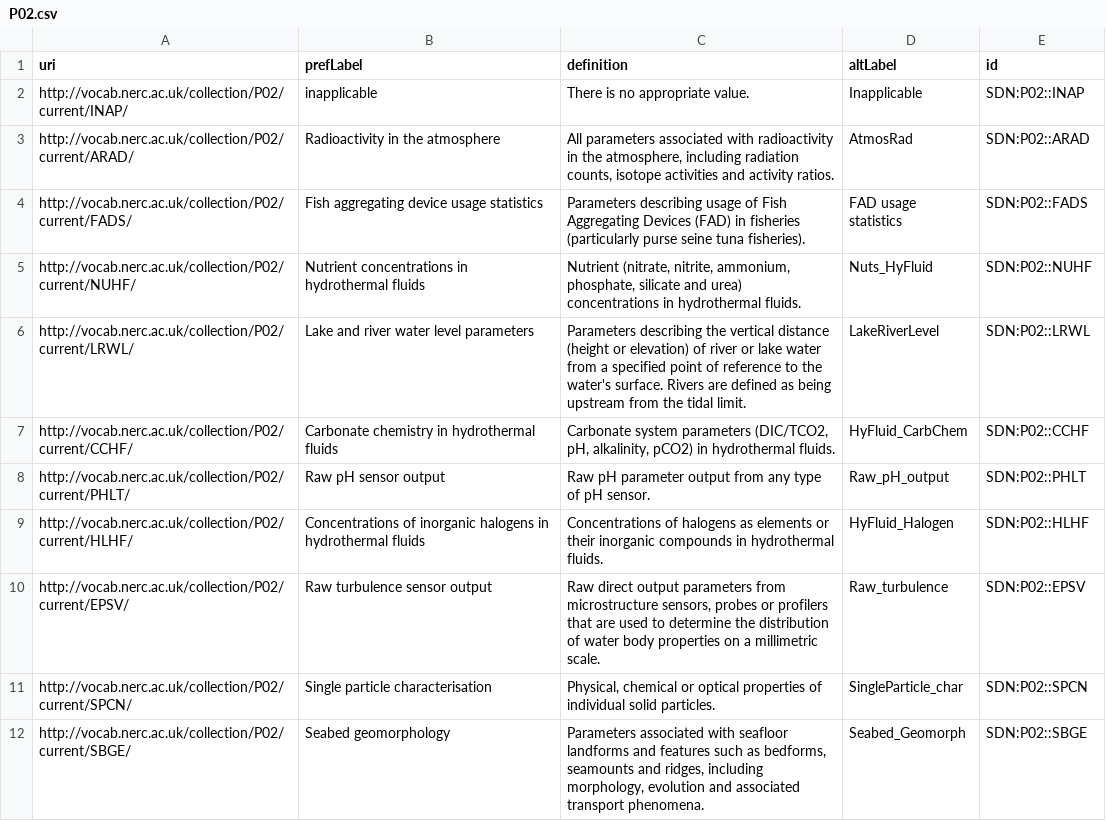
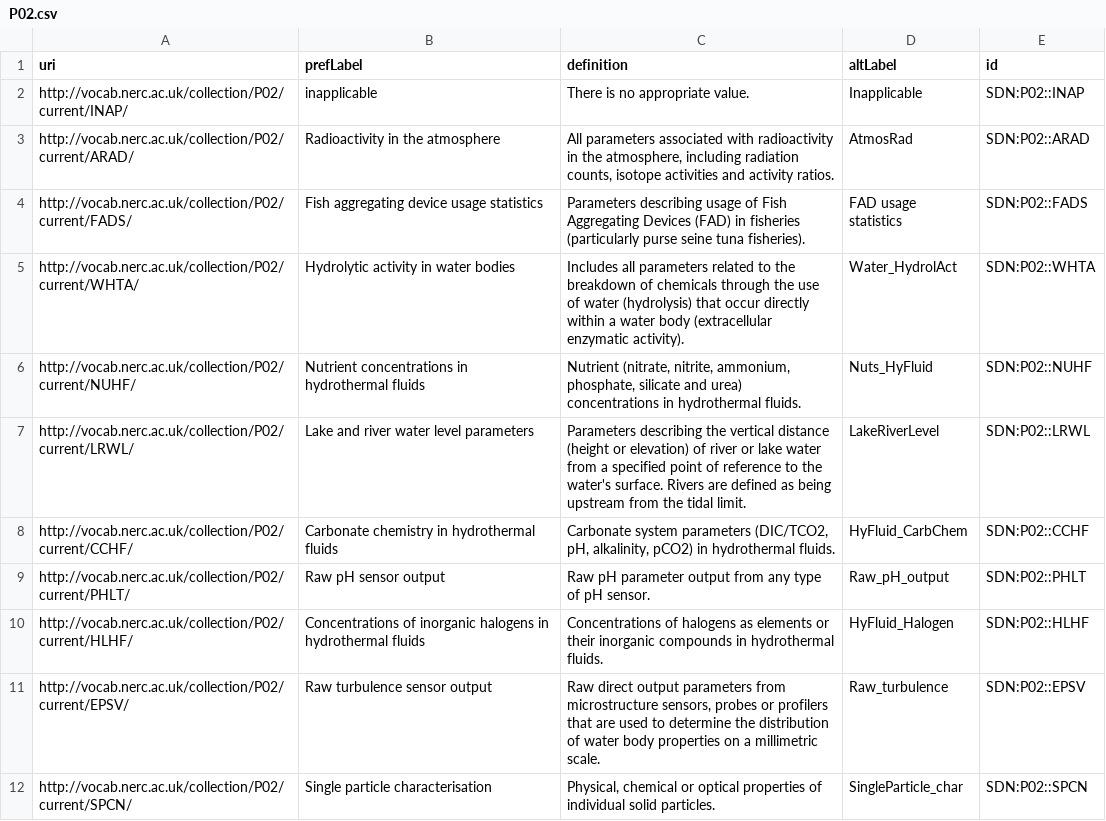
Before and after one commit to emso-eric/emso-metadata-specifications, a CSV file: external-resources/sdn/P02.csv, drawn as a sheet; only a part is shown; the shorter side is filled out with more unchanged rows.

```diff
--- a/external-resources/sdn/P02.csv
+++ b/external-resources/sdn/P02.csv
@@ -4,2 +4,3 @@ http://vocab.nerc.ac.uk/collection/P02/current/ARAD/,Radioactivity in the atmosp
 http://vocab.nerc.ac.uk/collection/P02/current/FADS/,Fish aggregating device usage statistics,Parameters describing usage of Fish Aggregating Devices (FAD) in fisheries (particularly purse seine tuna fisheries).,FAD usage statistics,SDN:P02::FADS
+http://vocab.nerc.ac.uk/collection/P02/current/WHTA/,Hydrolytic activity in water bodies,Includes all parameters related to the breakdown of chemicals through the use of water (hydrolysis) that occur directly within a water body (extracellular enzymatic activity).,Water_HydrolAct,SDN:P02::WHTA
 http://vocab.nerc.ac.uk/collection/P02/current/NUHF/,Nutrient concentrations in hydrothermal fluids,"Nutrient (nitrate, nitrite, ammonium, phosphate, silicate and urea) concentrations in hydrothermal fluids.",Nuts_HyFluid,SDN:P02::NUHF
```
Also changed, not shown: external-resources/edmo/EDMO.csv, external-resources/sdn/L35.csv, 8 other files.
